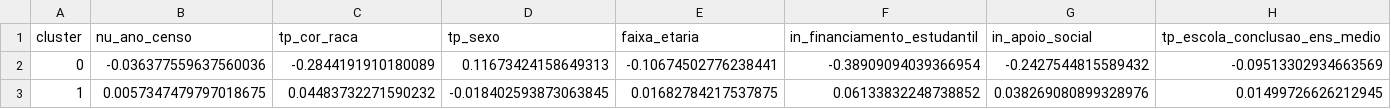
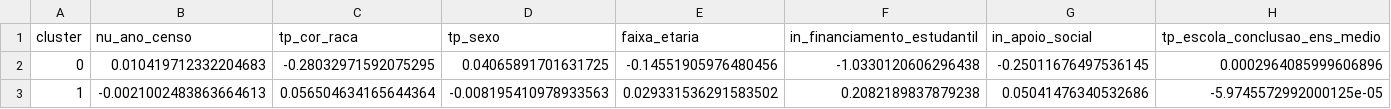
Before and after one commit to tung-a/RP2-G13, a CSV file: reports/cluster_relative_importance_publica.csv, drawn as a sheet; only a part is shown; the diff covers the shown part only; the diff names each change by its address in the sheet, - before the commit and + after, or states it on an @@ line.

```diff
--- a/reports/cluster_relative_importance_publica.csv
+++ b/reports/cluster_relative_importance_publica.csv
-B2 (nu_ano_censo): -0.036377559637560036
+B2 (nu_ano_censo): 0.010419712332204683
-C2 (tp_cor_raca): -0.2844191910180089
+C2 (tp_cor_raca): -0.28032971592075295
-D2 (tp_sexo): 0.11673424158649313
+D2 (tp_sexo): 0.04065891701631725
-E2 (faixa_etaria): -0.10674502776238441
+E2 (faixa_etaria): -0.14551905976480456
-F2 (in_financiamento_estudantil): -0.38909094039366954
+F2 (in_financiamento_estudantil): -1.0330120606296438
-G2 (in_apoio_social): -0.2427544815589432
+G2 (in_apoio_social): -0.25011676497536145
-H2 (tp_escola_conclusao_ens_medio): -0.09513302934663569
+H2 (tp_escola_conclusao_ens_medio): 0.0002964085999606896
-B3 (nu_ano_censo): 0.0057347479797018675
+B3 (nu_ano_censo): -0.0021002483863664613
-C3 (tp_cor_raca): 0.04483732271590232
+C3 (tp_cor_raca): 0.056504634165644364
-D3 (tp_sexo): -0.018402593873063845
+D3 (tp_sexo): -0.008195410978933563
-E3 (faixa_etaria): 0.01682784217537875
+E3 (faixa_etaria): 0.029331536291583502
-F3 (in_financiamento_estudantil): 0.06133832248738852
+F3 (in_financiamento_estudantil): 0.2082189837879238
-G3 (in_apoio_social): 0.038269080899328976
+G3 (in_apoio_social): 0.05041476340532686
-H3 (tp_escola_conclusao_ens_medio): 0.01499726626212945
+H3 (tp_escola_conclusao_ens_medio): -5.9745572992000125e-05
```
Also changed, not shown: 16 edited cells elsewhere in this file, reports/cluster_drivers_importance_privada.csv, reports/cluster_drivers_importance_publica.csv, 16 other files.
